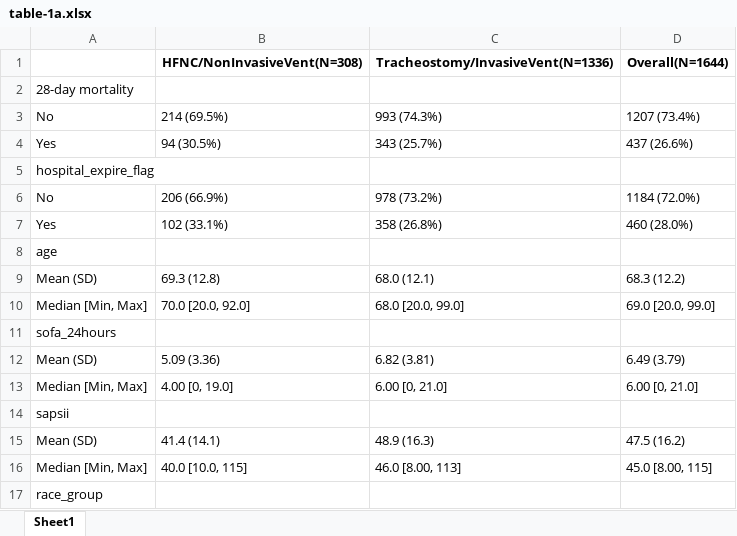
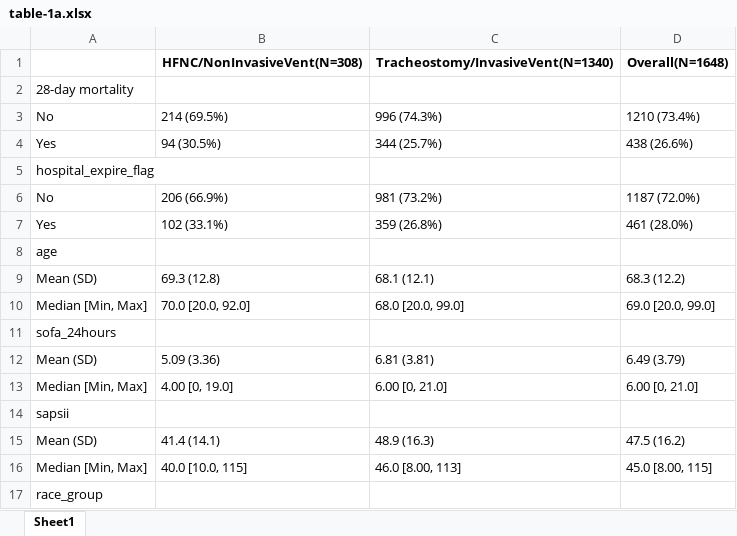
Before and after one commit to SichengH/SPH5104_GP, an Excel workbook: table-1a.xlsx, sheet Sheet1, drawn as a sheet; only a part is shown; values as stored, in another font and other column widths than the file's, no borders; the diff covers the shown part only; the diff names each change by its address in the sheet, - before the commit and + after, or states it on an @@ line.

```diff
--- a/table-1a.xlsx (sheet Sheet1)
+++ b/table-1a.xlsx (sheet Sheet1)
-C1: Tracheostomy/InvasiveVent(N=1336)
+C1: Tracheostomy/InvasiveVent(N=1340)
-D1: Overall(N=1644)
+D1: Overall(N=1648)
-C3: 993 (74.3%)
+C3: 996 (74.3%)
-D3 (Overall(N=1648)): 1207 (73.4%)
+D3 (Overall(N=1648)): 1210 (73.4%)
-C4: 343 (25.7%)
+C4: 344 (25.7%)
-D4 (Overall(N=1648)): 437 (26.6%)
+D4 (Overall(N=1648)): 438 (26.6%)
-C6: 978 (73.2%)
+C6: 981 (73.2%)
-D6 (Overall(N=1648)): 1184 (72.0%)
+D6 (Overall(N=1648)): 1187 (72.0%)
-C7: 358 (26.8%)
+C7: 359 (26.8%)
-D7 (Overall(N=1648)): 460 (28.0%)
+D7 (Overall(N=1648)): 461 (28.0%)
-C9: 68.0 (12.1)
+C9: 68.1 (12.1)
-C12: 6.82 (3.81)
+C12: 6.81 (3.81)
```
Also changed, not shown: 9 added rows and 13 edited cells elsewhere in this sheet, table-1b.xlsx, 5 other files.
